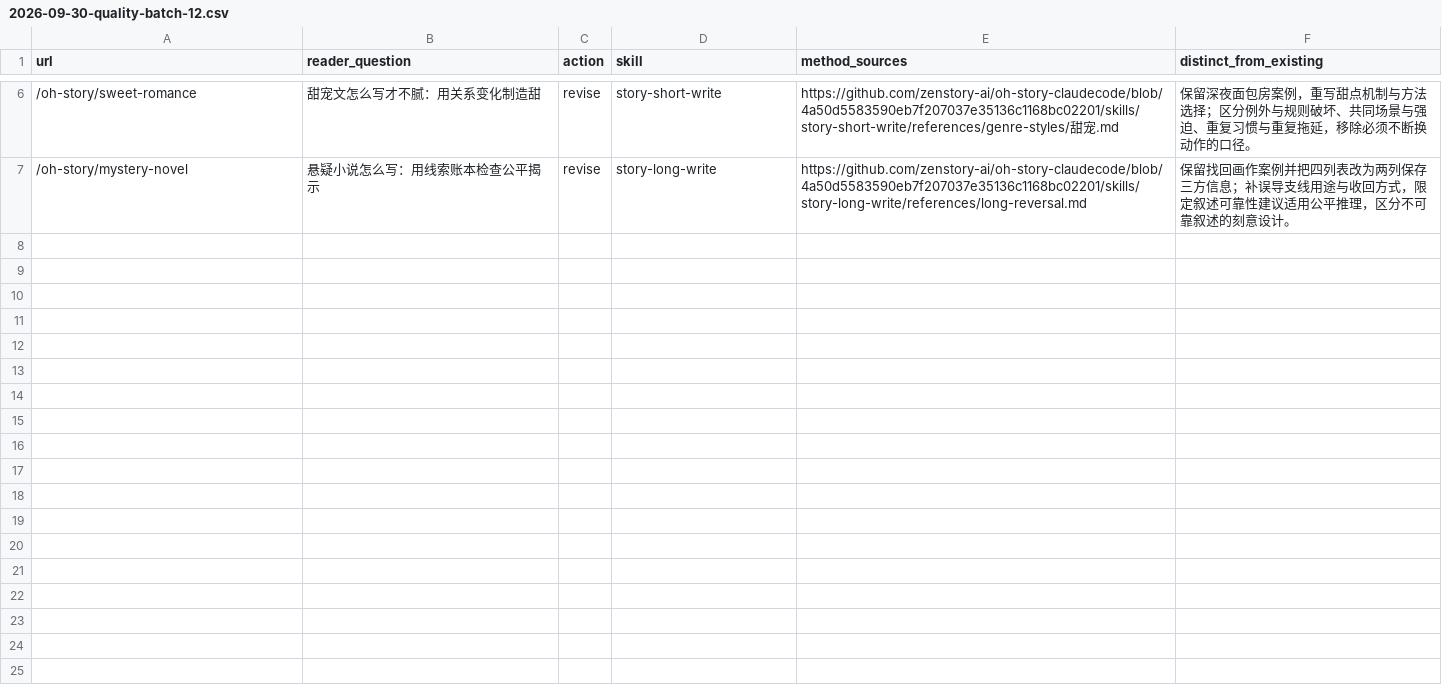
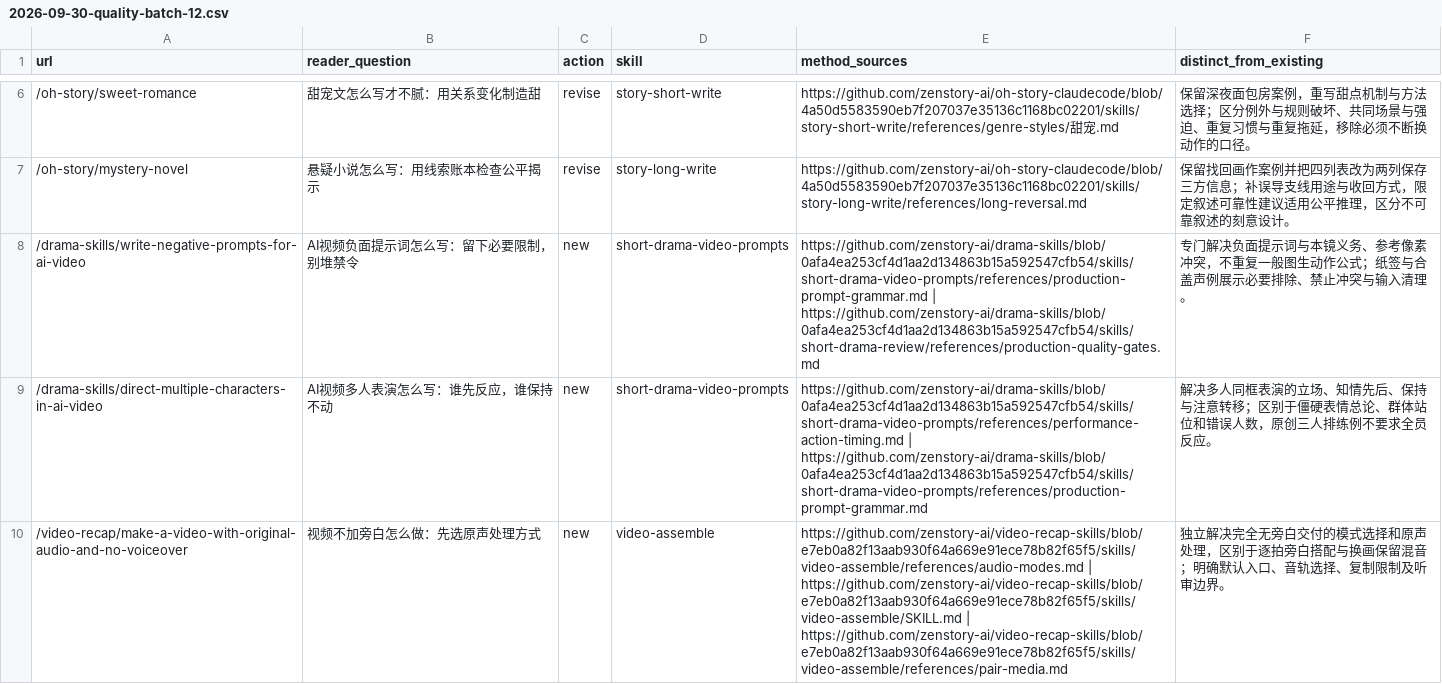
Before and after one commit to zenstory-ai/zenstory, a CSV file: docs/content/2026-09-30-quality-batch-12.csv, drawn as a sheet; only a part is shown, gaps mark what is left out; the diff covers the shown part only; the diff names each change by its address in the sheet, - before the commit and + after, or states it on an @@ line.

Commit message:
content: accumulate video guides and verify prompt sources

```diff
--- a/docs/content/2026-09-30-quality-batch-12.csv
+++ b/docs/content/2026-09-30-quality-batch-12.csv
+row 8: /drama-skills/write-negative-prompts-for-ai-video | AI视频负面提示词怎么写：留下必要限制，别堆禁令 | new | short-drama-video-prompts | https://github.com/zenstory-ai/drama-skills/blob/0afa4ea253cf4d1aa2d134863b15a592547cfb54/skills/short-drama-video-prompts/references/production-prompt-grammar.md | https://github.com/zenstory-ai/drama-skills/blob/0afa4ea253cf4d1aa2d134863b15a592547cfb54/skills/short-drama-review/references/production-quality-gates.md | 专门解决负面提示词与本镜义务、参考像素冲突，不重复一般图生动作公式；纸签与合盖声例展示必要排除、禁止冲突与输入清理。
+row 9: /drama-skills/direct-multiple-characters-in-ai-video | AI视频多人表演怎么写：谁先反应，谁保持不动 | new | short-drama-video-prompts | https://github.com/zenstory-ai/drama-skills/blob/0afa4ea253cf4d1aa2d134863b15a592547cfb54/skills/short-drama-video-prompts/references/performance-action-timing.md | https://github.com/zenstory-ai/drama-skills/blob/0afa4ea253cf4d1aa2d134863b15a592547cfb54/skills/short-drama-video-prompts/references/production-prompt-grammar.md | 解决多人同框表演的立场、知情先后、保持与注意转移；区别于僵硬表情总论、群体站位和错误人数，原创三人排练例不要求全员反应。
+row 10: /video-recap/make-a-video-with-original-audio-and-no-voiceover | 视频不加旁白怎么做：先选原声处理方式 | new | video-assemble | https://github.com/zenstory-ai/video-recap-skills/blob/e7eb0a82f13aab930f64a669e91ece78b82f65f5/skills/video-assemble/references/audio-modes.md | https://github.com/zenstory-ai/video-recap-skills/blob/e7eb0a82f13aab930f64a669e91ece78b82f65f5/skills/video-assemble/SKILL.md | https://github.com/zenstory-ai/video-recap-skills/blob/e7eb0a82f13aab930f64a669e91ece78b82f65f5/skills/video-assemble/references/pair-media.md | 独立解决完全无旁白交付的模式选择和原声处理，区别于逐拍旁白搭配与换画保留混音；明确默认入口、音轨选择、复制限制及听审边界。
```
Also changed, not shown: 3 added rows elsewhere in this file, 4 other files.
